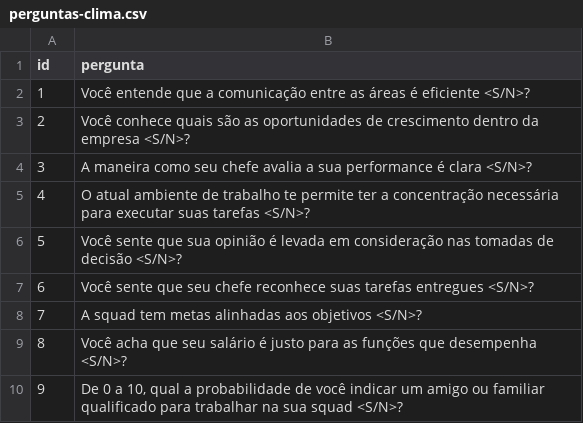
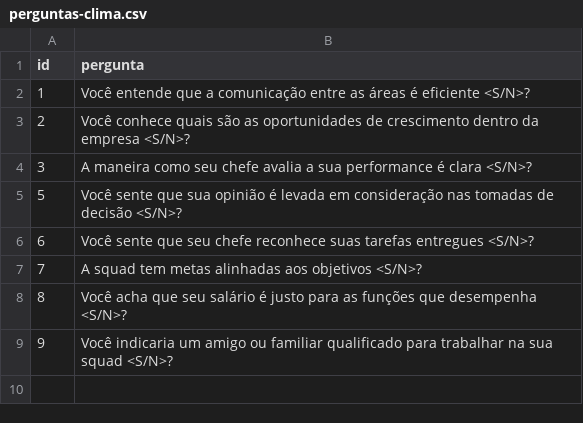
Before and after one commit to gicesario/discord-bot-java, a CSV file: src/main/resources/json/perguntas-clima.csv (was src/main/resources/csv/perguntas-clima.csv), drawn as a sheet.

```diff
--- a/src/main/resources/csv/perguntas-clima.csv
+++ b/src/main/resources/json/perguntas-clima.csv
@@ -4,3 +4,2 @@ id;pergunta
 3;A maneira como seu chefe avalia a sua performance é clara <S/N>?
-4;O atual ambiente de trabalho te permite ter a concentração necessária para executar suas tarefas <S/N>?
 5;Você sente que sua opinião é levada em consideração nas tomadas de decisão <S/N>?
@@ -9,2 +8,2 @@ id;pergunta
 8;Você acha que seu salário é justo para as funções que desempenha <S/N>?
-9;De 0 a 10, qual a probabilidade de você indicar um amigo ou familiar qualificado para trabalhar na sua squad <S/N>?
+9;Você indicaria um amigo ou familiar qualificado para trabalhar na sua squad <S/N>?
```
Also changed, not shown: 16 other files.
